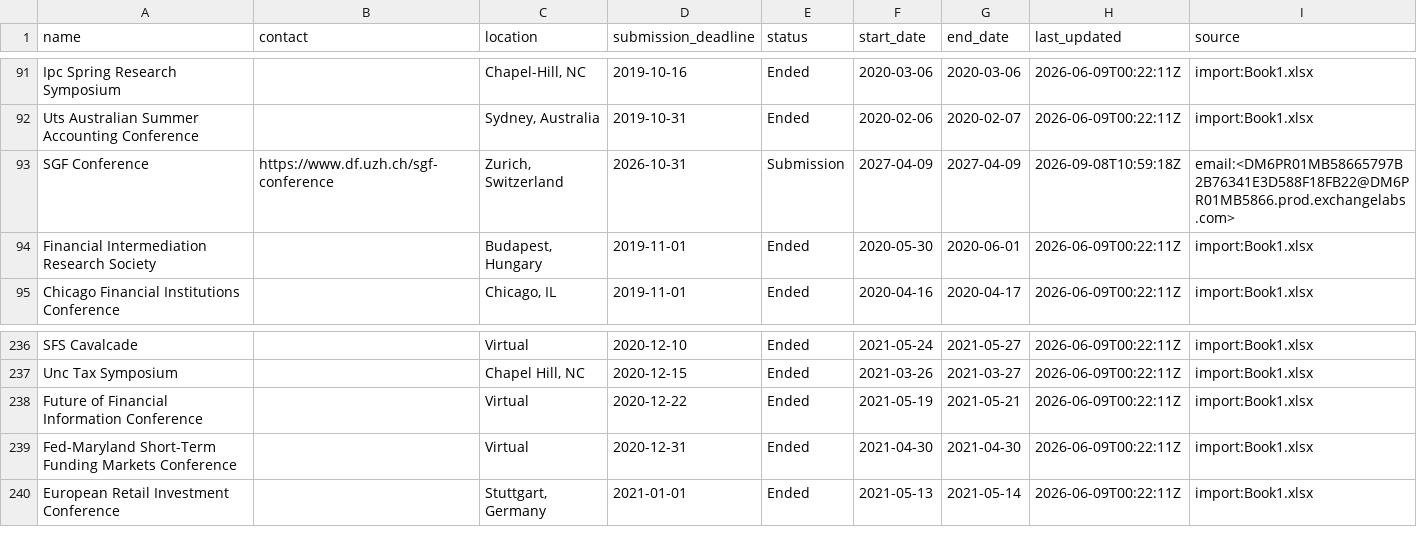
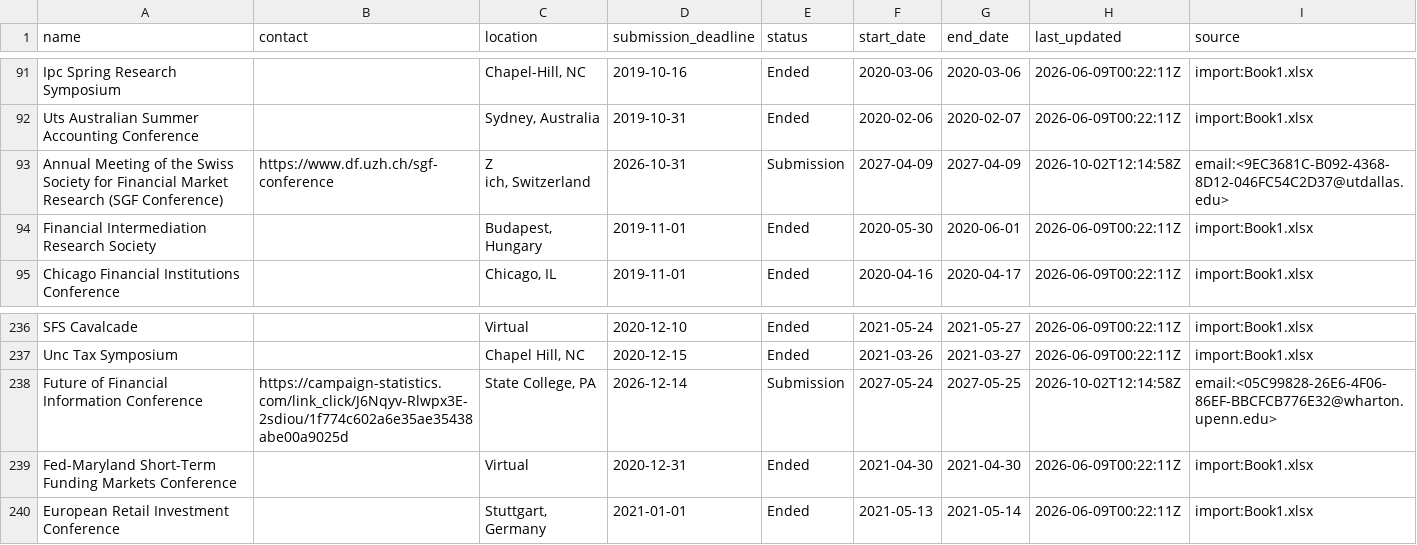
Before and after one commit to theaccountant-ab/Conference-Tracker, a CSV file: conferences.csv, drawn as a sheet; only a part is shown, gaps mark what is left out.

```diff
--- a/conferences.csv
+++ b/conferences.csv
@@ -92,3 +92,4 @@ Ipc Spring Research Symposium,,"Chapel-Hill, NC",2019-10-16,Ended,2020-03-06,202
 Uts Australian Summer Accounting Conference,,"Sydney, Australia",2019-10-31,Ended,2020-02-06,2020-02-07,2026-06-09T00:22:11Z,import:Book1.xlsx
-SGF Conference,https://www.df.uzh.ch/sgf-conference,"Zurich, Switzerland",2026-10-31,Submission,2027-04-09,2027-04-09,2026-09-08T10:59:18Z,email:<DM6PR01MB58665797B2B76341E3D588F18FB22@DM6PR01MB5866.prod.exchangelabs.com>
+Annual Meeting of the Swiss Society for Financial Market Research (SGF Conference),https://www.df.uzh.ch/sgf-conference,"Z
+ich, Switzerland",2026-10-31,Submission,2027-04-09,2027-04-09,2026-10-02T12:14:58Z,email:<9EC3681C-B092-4368-8D12-046FC54C2D37@utdallas.edu>
 Financial Intermediation Research Society,,"Budapest, Hungary",2019-11-01,Ended,2020-05-30,2020-06-01,2026-06-09T00:22:11Z,import:Book1.xlsx
@@ -237,3 +238,3 @@ SFS Cavalcade,,Virtual,2020-12-10,Ended,2021-05-24,2021-05-27,2026-06-09T00:22:1
 Unc Tax Symposium,,"Chapel Hill, NC",2020-12-15,Ended,2021-03-26,2021-03-27,2026-06-09T00:22:11Z,import:Book1.xlsx
-Future of Financial Information Conference,,Virtual,2020-12-22,Ended,2021-05-19,2021-05-21,2026-06-09T00:22:11Z,import:Book1.xlsx
+Future of Financial Information Conference,https://campaign-statistics.com/link_click/J6Nqyv-Rlwpx3E-2sdiou/1f774c602a6e35ae35438abe00a9025d,"State College, PA",2026-12-14,Submission,2027-05-24,2027-05-25,2026-10-02T12:14:58Z,email:<05C99828-26E6-4F06-86EF-BBCFCB776E32@wharton.upenn.edu>
 Fed-Maryland Short-Term Funding Markets Conference,,Virtual,2020-12-31,Ended,2021-04-30,2021-04-30,2026-06-09T00:22:11Z,import:Book1.xlsx
```
Also changed, not shown: 1 other file.
